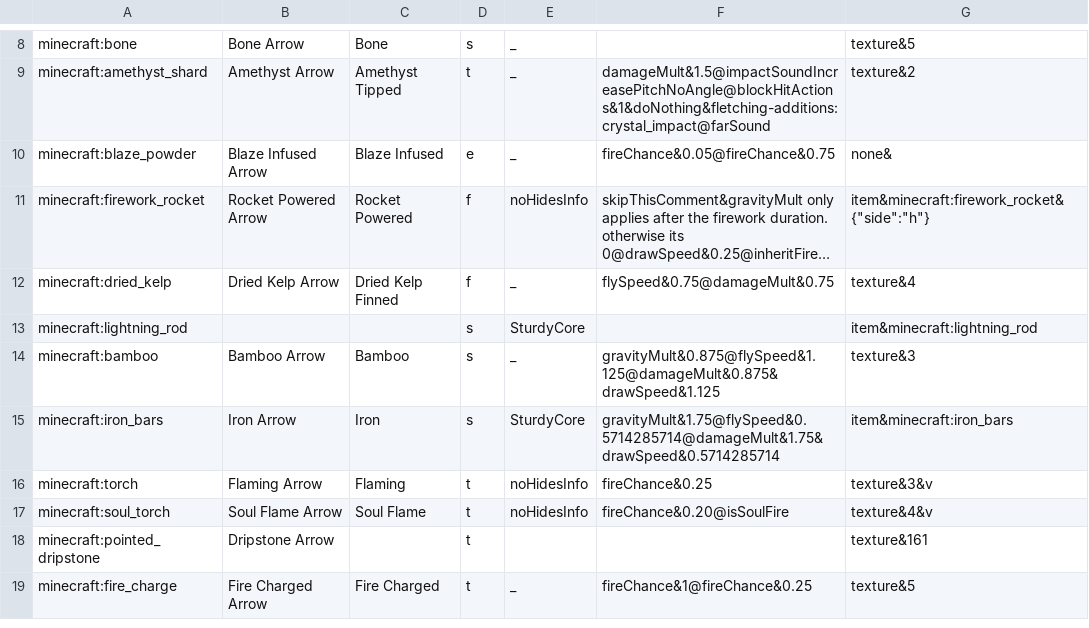
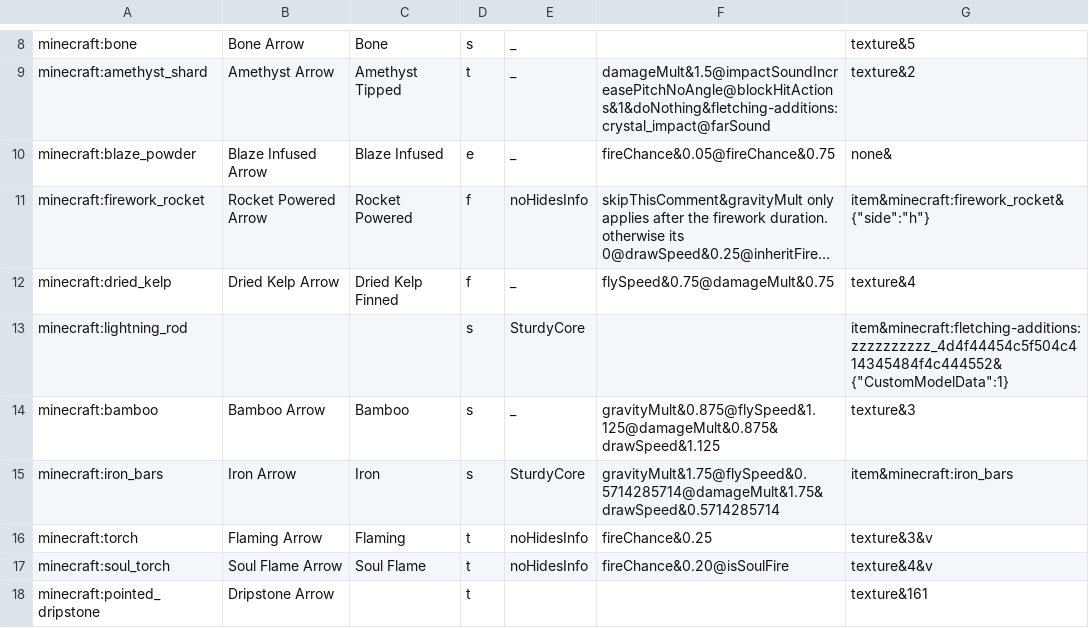
Before and after one commit to FrostBird347/Fletching-Additions, a CSV file: genArrows/Ingredients.csv, drawn as a sheet; only a part is shown, gaps mark what is left out; the shorter side is filled out with more unchanged rows; long unchanged cells end in …; the diff names each change by its address in the sheet, - before the commit and + after, or states it on an @@ line.

Commit message:
Added unobtainable item to hold custom models

```diff
--- a/genArrows/Ingredients.csv
+++ b/genArrows/Ingredients.csv
-G13: item&minecraft:lightning_rod
+G13: item&minecraft:fletching-additions:zzzzzzzzzz_4d4f44454c5f504c414345484f4c444552&{"CustomModelData":1}
```
Also changed, not shown: 5 other files.
